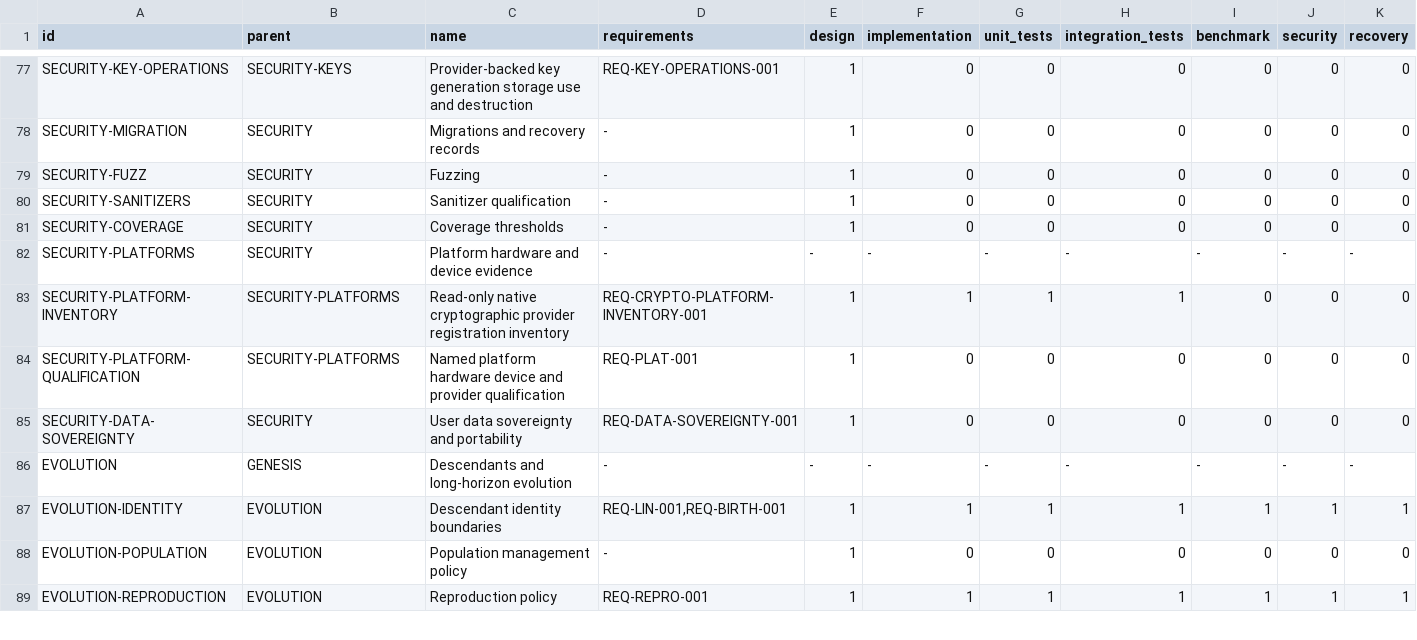
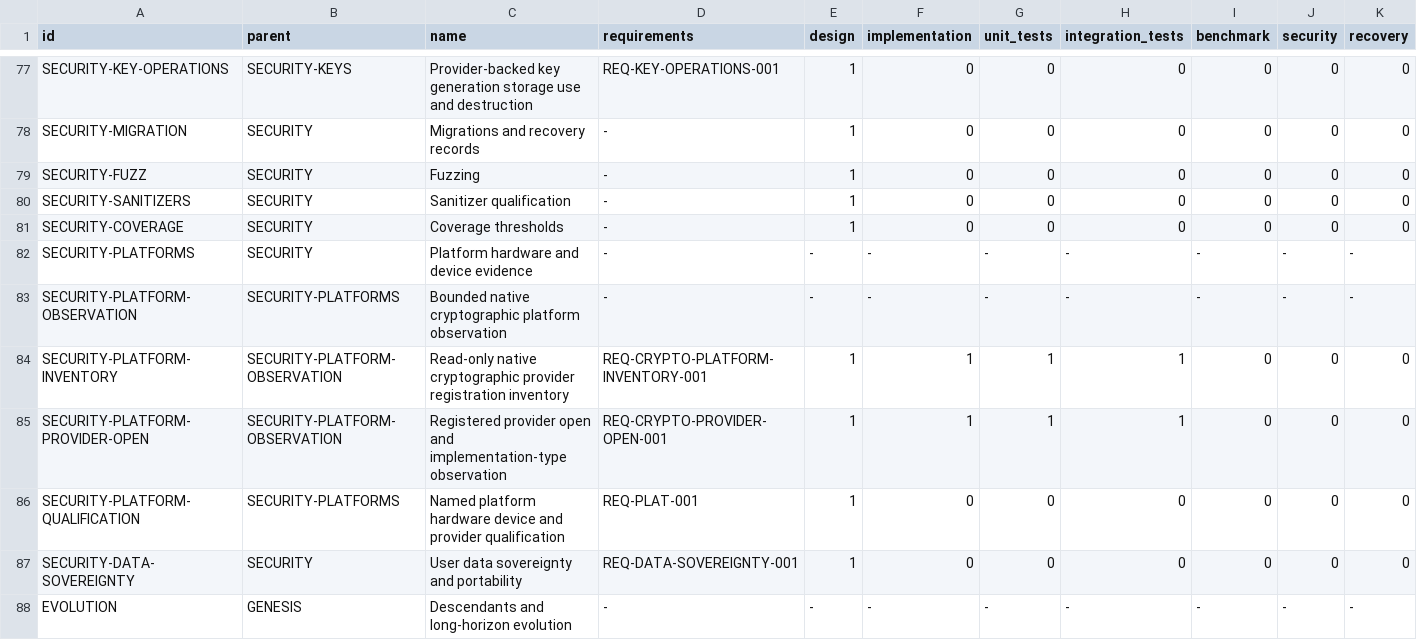
Before and after one commit to jayprophit/Genesis, a TSV file: registry/completion_components.tsv, drawn as a sheet; only a part is shown, gaps mark what is left out; the shorter side is filled out with more unchanged rows; addresses are those after the commit; rows hold the shown columns only; the diff names each change by its address in the sheet, - before the commit and + after, or states it on an @@ line.

```diff
--- a/registry/completion_components.tsv
+++ b/registry/completion_components.tsv
+row 83: SECURITY-PLATFORM-OBSERVATION | SECURITY-PLATFORMS | Bounded native cryptographic platform observation | - | - | - | - | - | - | - | -
-B84 (parent): SECURITY-PLATFORMS
+B84 (parent): SECURITY-PLATFORM-OBSERVATION
+row 85: SECURITY-PLATFORM-PROVIDER-OPEN | SECURITY-PLATFORM-OBSERVATION | Registered provider open and implementation-type observation | REQ-CRYPTO-PROVIDER-OPEN-001 | 1 | 1 | 1 | 1 | 0 | 0 | 0
```
Also changed, not shown: registry/completion_report.tsv, registry/crypto_reference_baseline.tsv, 20 other files.
